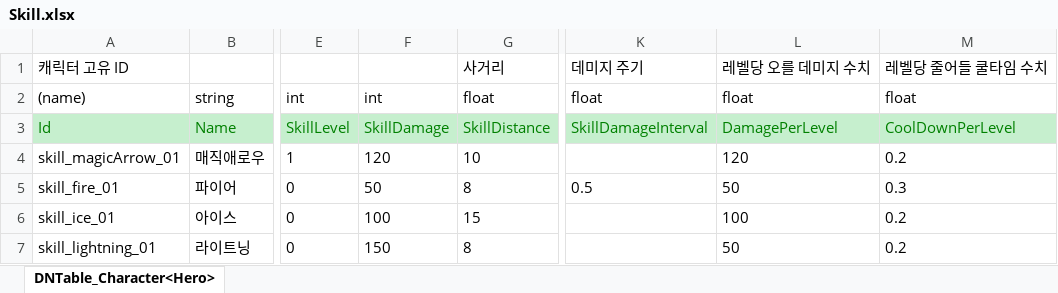
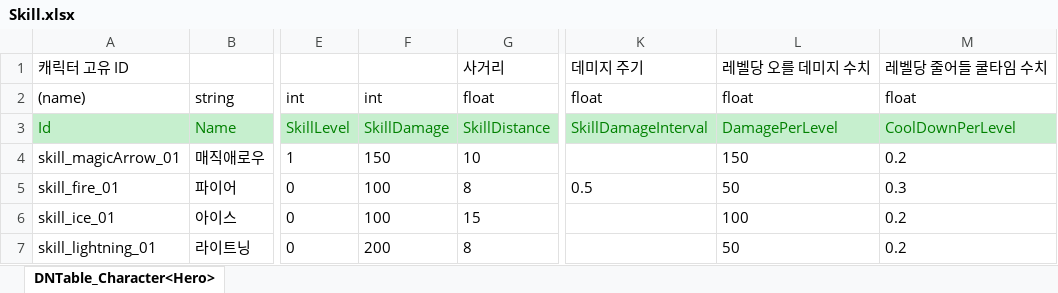
Before and after one commit to rnjstjdgur/2DMainProject, an Excel workbook: JsonConverter/ExcelFiles/Skill.xlsx, sheet DNTable_Character<Hero>, drawn as a sheet; only a part is shown, gaps mark what is left out; values as stored, in another font and other column widths than the file's, no borders; the diff names each change by its address in the sheet, - before the commit and + after, or states it on an @@ line.

```diff
--- a/JsonConverter/ExcelFiles/Skill.xlsx (sheet DNTable_Character<Hero>)
+++ b/JsonConverter/ExcelFiles/Skill.xlsx (sheet DNTable_Character<Hero>)
-F4: 120
+F4: 150
-L4: 120
+L4: 150
-F5: 50
+F5: 100
-F7: 150
+F7: 200
```
Also changed, not shown: 1 other file.
